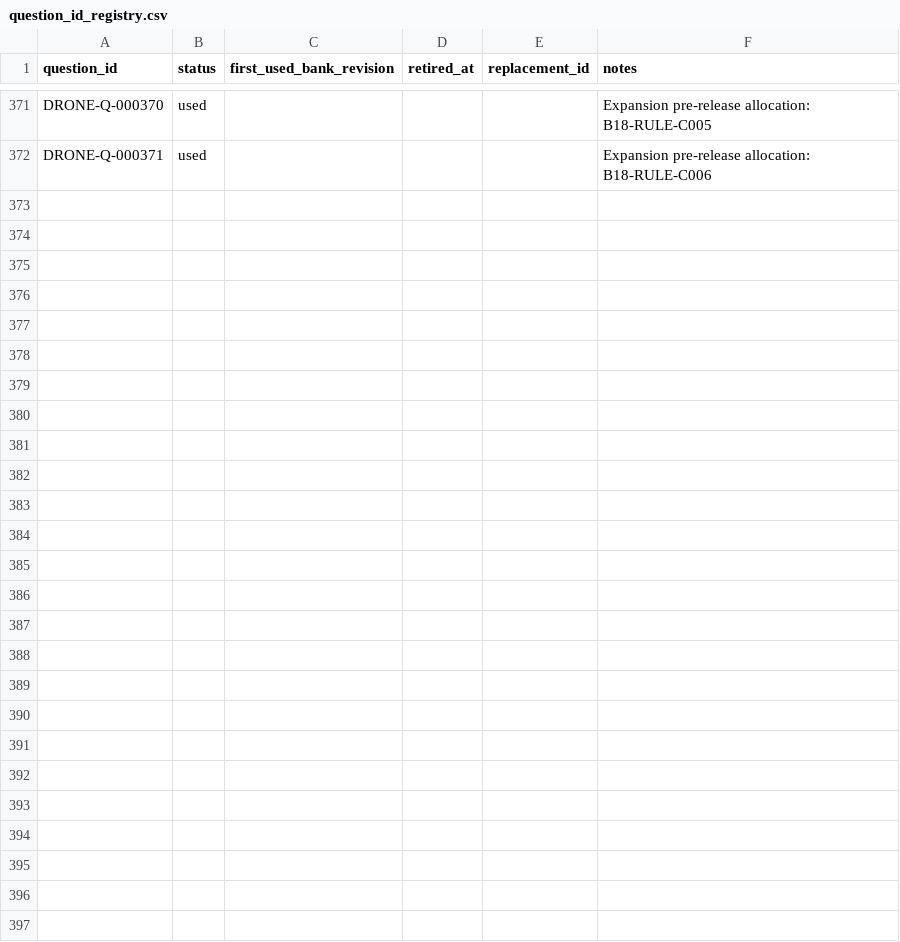
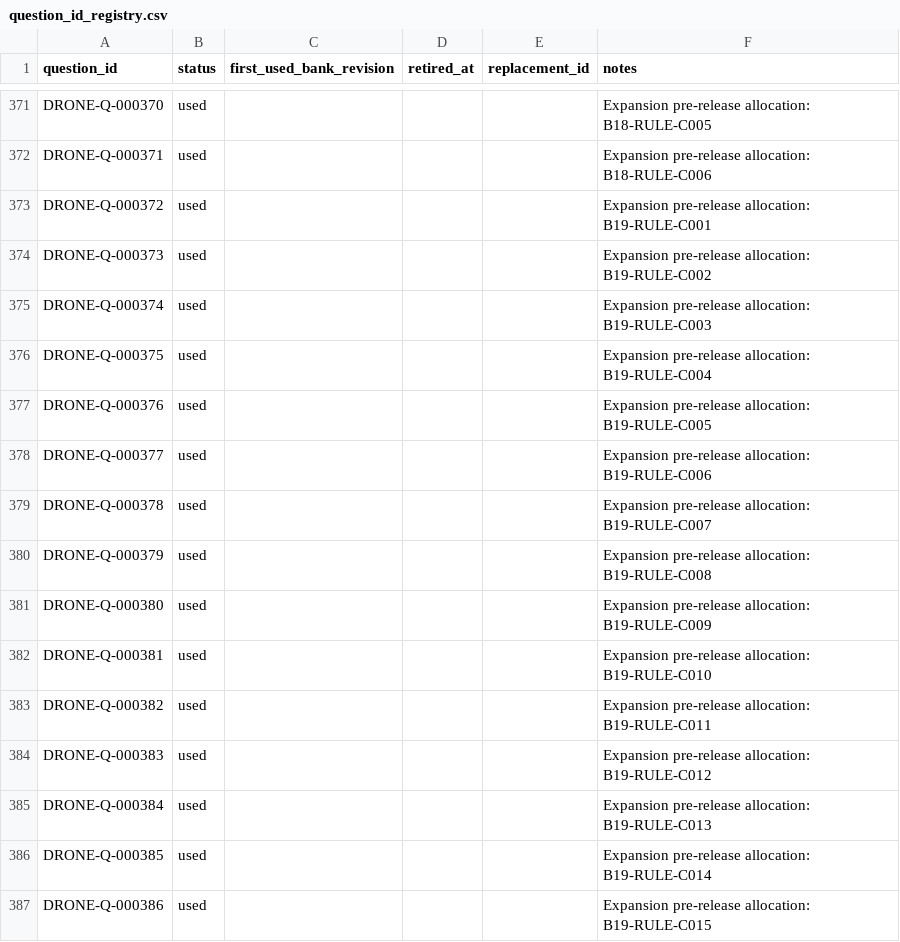
Before and after one commit to Komadeki/health-quiz-app, a CSV file: question_banks/drone_second_class/authoring/question_id_registry.csv, drawn as a sheet; only a part is shown, gaps mark what is left out; the diff names each change by its address in the sheet, - before the commit and + after, or states it on an @@ line.

```diff
--- a/question_banks/drone_second_class/authoring/question_id_registry.csv
+++ b/question_banks/drone_second_class/authoring/question_id_registry.csv
+row 373: DRONE-Q-000372 | used |  |  |  | Expansion pre-release allocation: B19-RULE-C001
+row 374: DRONE-Q-000373 | used |  |  |  | Expansion pre-release allocation: B19-RULE-C002
+row 375: DRONE-Q-000374 | used |  |  |  | Expansion pre-release allocation: B19-RULE-C003
+row 376: DRONE-Q-000375 | used |  |  |  | Expansion pre-release allocation: B19-RULE-C004
+row 377: DRONE-Q-000376 | used |  |  |  | Expansion pre-release allocation: B19-RULE-C005
+row 378: DRONE-Q-000377 | used |  |  |  | Expansion pre-release allocation: B19-RULE-C006
+row 379: DRONE-Q-000378 | used |  |  |  | Expansion pre-release allocation: B19-RULE-C007
+row 380: DRONE-Q-000379 | used |  |  |  | Expansion pre-release allocation: B19-RULE-C008
+row 381: DRONE-Q-000380 | used |  |  |  | Expansion pre-release allocation: B19-RULE-C009
+row 382: DRONE-Q-000381 | used |  |  |  | Expansion pre-release allocation: B19-RULE-C010
+row 383: DRONE-Q-000382 | used |  |  |  | Expansion pre-release allocation: B19-RULE-C011
+row 384: DRONE-Q-000383 | used |  |  |  | Expansion pre-release allocation: B19-RULE-C012
+row 385: DRONE-Q-000384 | used |  |  |  | Expansion pre-release allocation: B19-RULE-C013
+row 386: DRONE-Q-000385 | used |  |  |  | Expansion pre-release allocation: B19-RULE-C014
+row 387: DRONE-Q-000386 | used |  |  |  | Expansion pre-release allocation: B19-RULE-C015
```
Also changed, not shown: question_banks/drone_second_class/authoring/batches/batch_019/candidates.csv, 3 other files.
